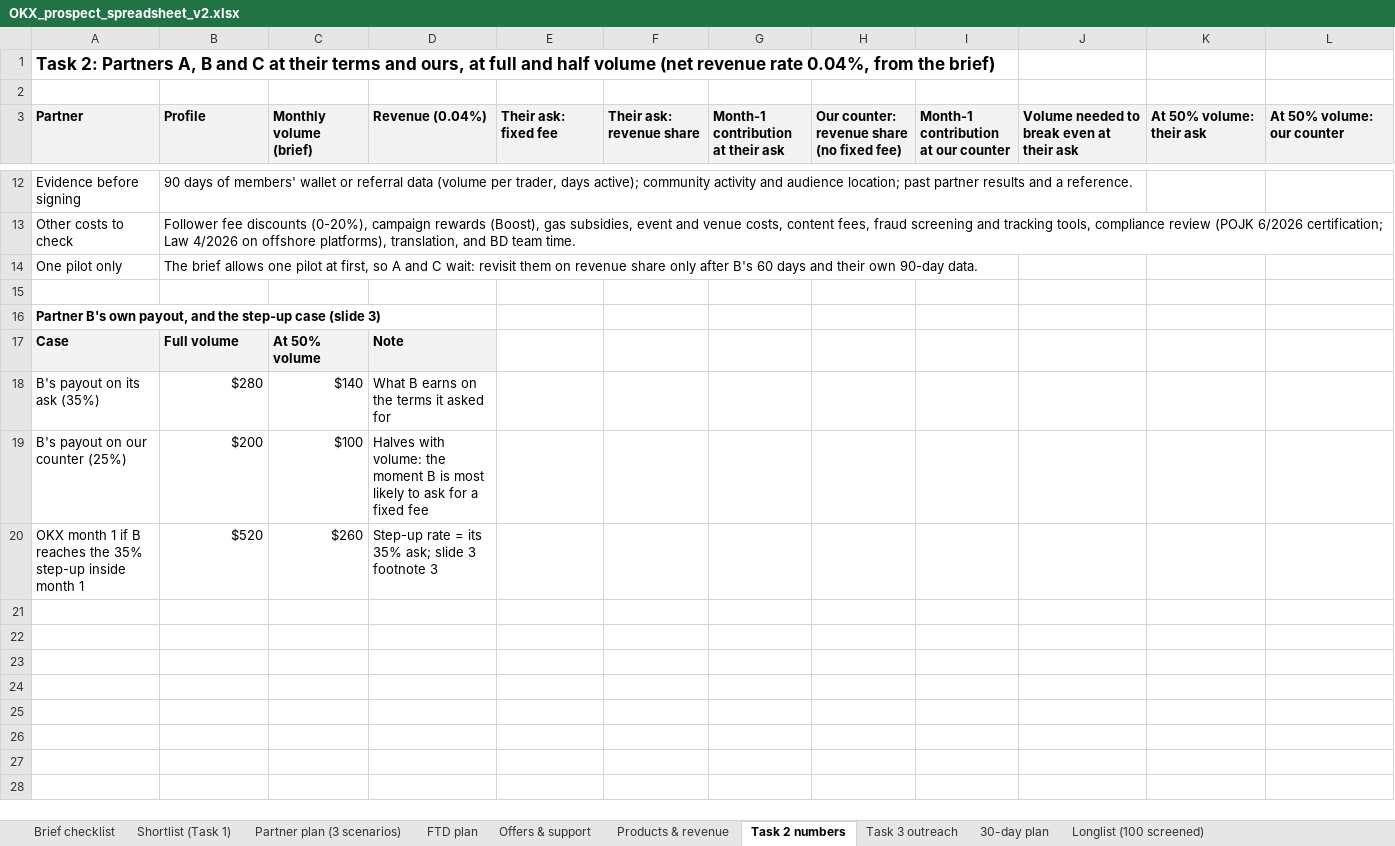
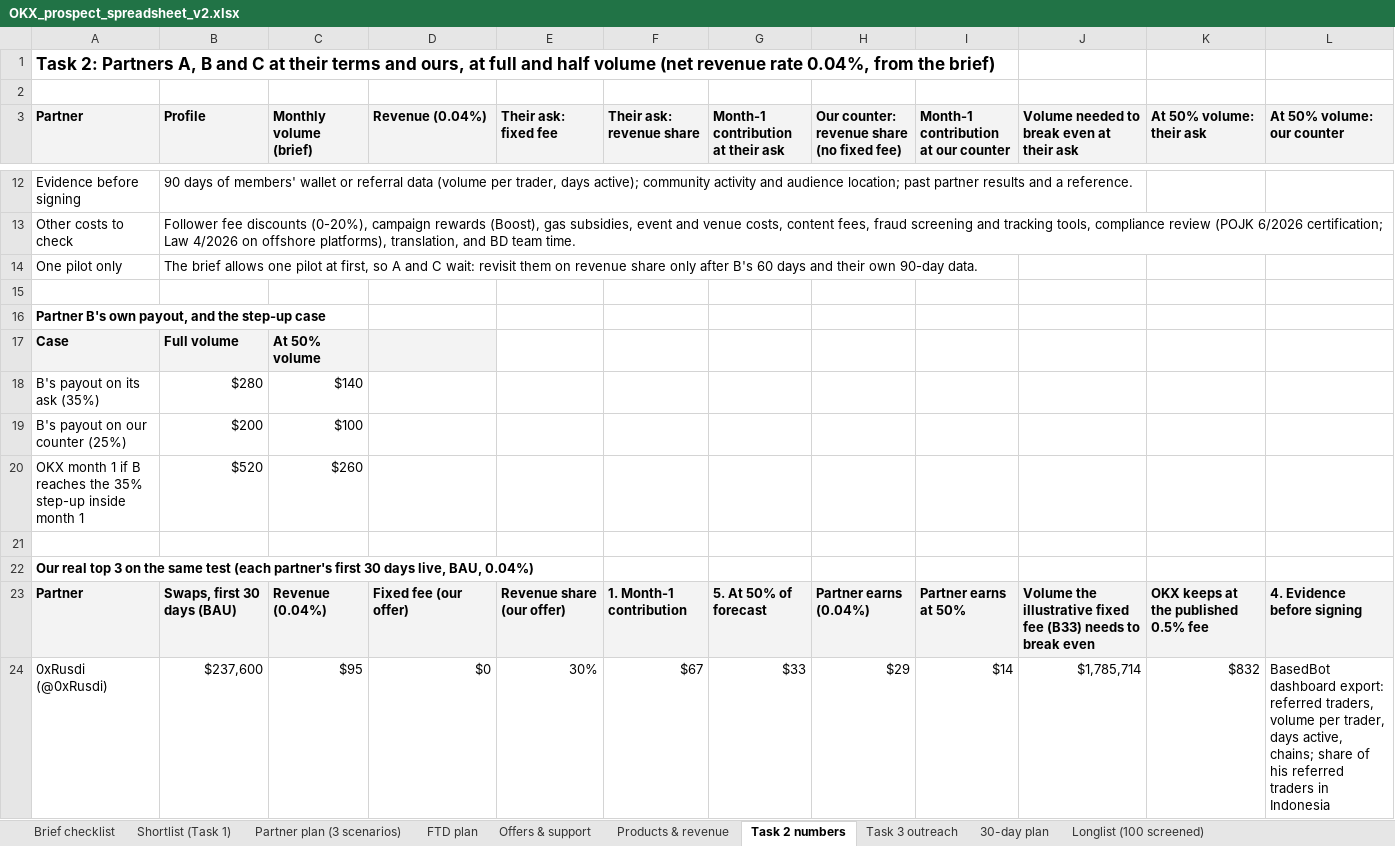
Before and after one commit to fedricdamai/SuperCashier, an Excel workbook: okx-dex-affiliates-id/submission-v2/OKX_prospect_spreadsheet_v2.xlsx, sheet Task 2 numbers, drawn as a sheet; only a part is shown, gaps mark what is left out; values as stored, in another font and other column widths than the file's, no borders; the diff covers the shown part only; the diff names each change by its address in the sheet, - before the commit and + after, or states it on an @@ line.

```diff
--- a/okx-dex-affiliates-id/submission-v2/OKX_prospect_spreadsheet_v2.xlsx (sheet Task 2 numbers)
+++ b/okx-dex-affiliates-id/submission-v2/OKX_prospect_spreadsheet_v2.xlsx (sheet Task 2 numbers)
-A16 (Partner): …step-up case (slide 3)
+A16 (Partner): …step-up case
-D17 (Revenue (0.04%)): Note
+D17 (Revenue (0.04%)): (empty)
-D18 (Revenue (0.04%)): What B earns on the terms it asked for
+D18 (Revenue (0.04%)): (empty)
-D19 (Revenue (0.04%)): Halves with volume: the moment B is most likely to ask for a fixed fee
+D19 (Revenue (0.04%)): (empty)
-D20 (Revenue (0.04%)): Step-up rate = its 35% ask; slide 3 footnote 3
+D20 (Revenue (0.04%)): (empty)
+row 21: (empty)
+row 22: Our real top 3 on the same test (each partner's first 30 days live, BAU, 0.04%)
+row 23: Partner | Swaps, first 30 days (BAU) | Revenue (0.04%) | Fixed fee (our offer) | Revenue share (our offer) | 1. Month-1 contribution | 5. At 50% of forecast | Partner earns (0.04%) | Partner earns at 50% | Volume the illustrative fixed fee (B33) needs to break even | OKX keeps at the published 0.5% fee | 4. Evidence before signing
+row 24: 0xRusdi (@0xRusdi) | $237,600 | $95 | $0 | 30% | $67 | $33 | $29 | $14 | $1,785,714 | $832 | BasedBot dashboard export: referred traders, volume per trader, days active, chains; share of his referred traders in Indonesia
```
Also changed, not shown: 9 added rows elsewhere in this sheet, sheet Brief checklist, sheet Task 3 outreach, sheet Partner plan (3 scenarios), sheet Longlist (100 screened), sheet Products & revenue, sheet FTD plan, 2 more sheets, 2 other files.
